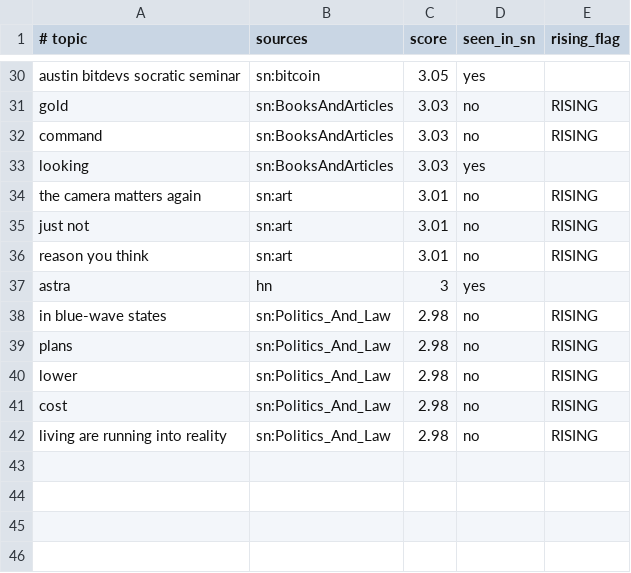
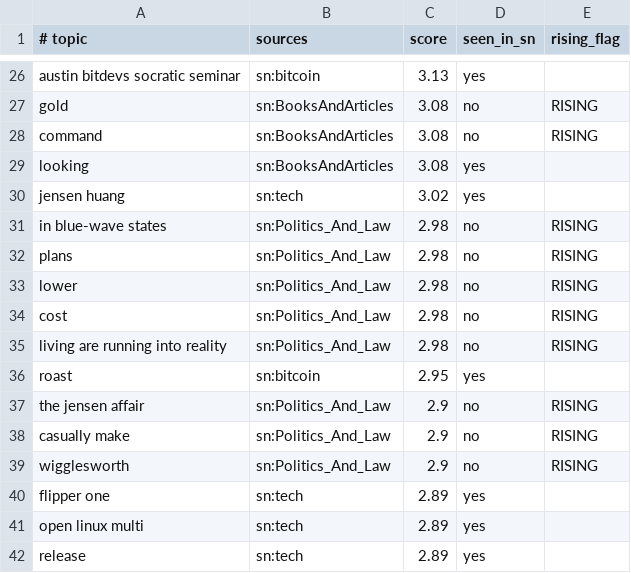
Before and after one commit to Badarado1998/sn-monetization-runtime, a TSV file: data/trending/topics.tsv, drawn as a sheet; only a part is shown, gaps mark what is left out; removed rows and columns are numbered as before the commit, all else as after; the diff covers the shown part only; the diff names each change by its address in the sheet, - before the commit and + after, or states it on an @@ line.

```diff
--- a/data/trending/topics.tsv
+++ b/data/trending/topics.tsv
-C26 (score): 3.05
+C26 (score): 3.13
-C27:C29 (score): 3.03
+C27:C29 (score): 3.08
-row 34: the camera matters again | sn:art | 3.01 | no | RISING
-row 35: just not | sn:art | 3.01 | no | RISING
-row 36: reason you think | sn:art | 3.01 | no | RISING
-row 37: astra | hn | 3 | yes
+row 30: jensen huang | sn:tech | 3.02 | yes
+row 36: roast | sn:bitcoin | 2.95 | yes
+row 37: the jensen affair | sn:Politics_And_Law | 2.9 | no | RISING
+row 38: casually make | sn:Politics_And_Law | 2.9 | no | RISING
+row 39: wigglesworth | sn:Politics_And_Law | 2.9 | no | RISING
+row 40: flipper one | sn:tech | 2.89 | yes
+row 41: open linux multi | sn:tech | 2.89 | yes
+row 42: release | sn:tech | 2.89 | yes
```
Also changed, not shown: 10 added rows, 14 removed rows and 9 edited cells elsewhere in this file.
